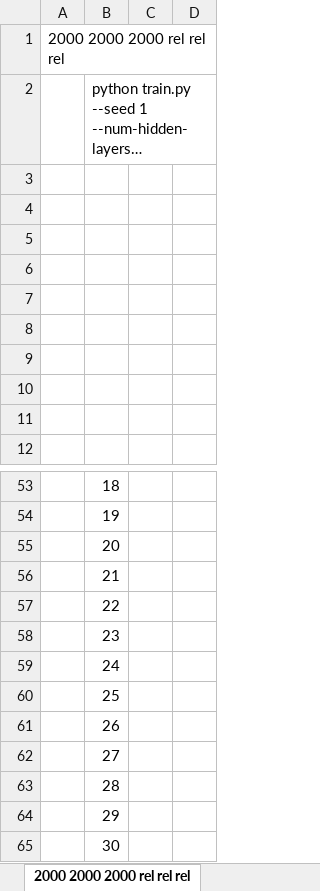
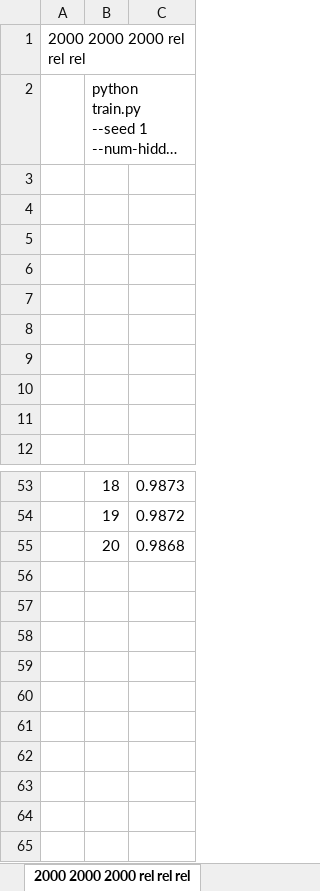
Before and after one commit to afcarl/it3105, an Excel workbook: project3/network_test_stats.xlsx, sheet 2000 2000 2000 rel rel rel, drawn as a sheet; only a part is shown, gaps mark what is left out; long unchanged cells end in …; values as stored, in another font and other column widths than the file's, no borders; removed rows and columns are numbered as before the commit, all else as after; the diff names each change by its address in the sheet, - before the commit and + after, or states it on an @@ line.

Commit message:
Update network stats excel document

```diff
--- a/project3/network_test_stats.xlsx (sheet 2000 2000 2000 rel rel rel)
+++ b/project3/network_test_stats.xlsx (sheet 2000 2000 2000 rel rel rel)
-column C, empty
-column D, empty
+column C, rows 53-55: 0.9873 | 0.9872 | 0.9868
-row 56:  | 21
-row 57:  | 22
-row 58:  | 23
-row 59:  | 24
-row 60:  | 25
-row 61:  | 26
-row 62:  | 27
-row 63:  | 28
-row 64:  | 29
-row 65:  | 30
```
